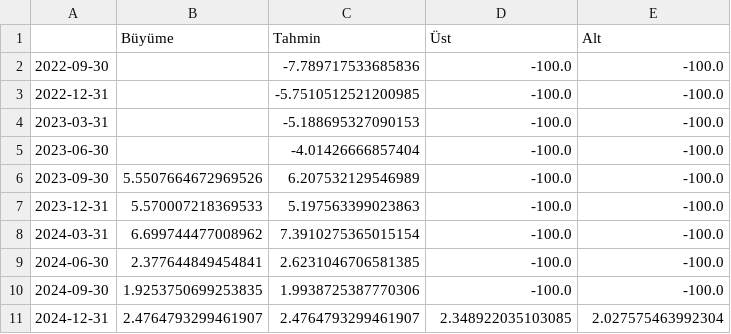
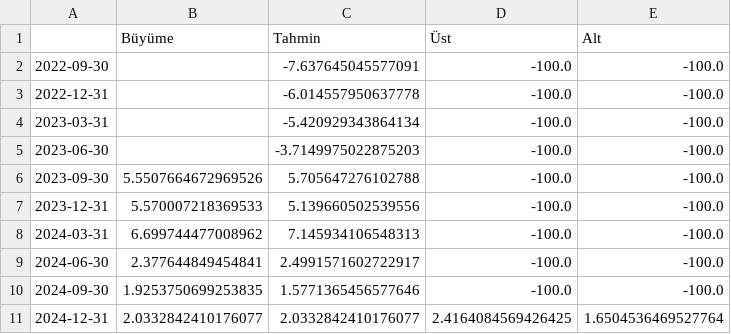
Before and after one commit to kaboya19/BuyumeTahmin, a CSV file: yıllık.csv, drawn as a sheet.

```diff
--- a/yıllık.csv
+++ b/yıllık.csv
@@ -1,11 +1,11 @@
 ,Büyüme,Tahmin,Üst,Alt
-2022-09-30,,-7.789717533685836,-100.0,-100.0
-2022-12-31,,-5.7510512521200985,-100.0,-100.0
-2023-03-31,,-5.188695327090153,-100.0,-100.0
-2023-06-30,,-4.01426666857404,-100.0,-100.0
-2023-09-30,5.5507664672969526,6.207532129546989,-100.0,-100.0
-2023-12-31,5.570007218369533,5.197563399023863,-100.0,-100.0
-2024-03-31,6.699744477008962,7.3910275365015154,-100.0,-100.0
-2024-06-30,2.377644849454841,2.6231046706581385,-100.0,-100.0
-2024-09-30,1.9253750699253835,1.9938725387770306,-100.0,-100.0
-2024-12-31,2.4764793299461907,2.4764793299461907,2.348922035103085,2.027575463992304
+2022-09-30,,-7.637645045577091,-100.0,-100.0
+2022-12-31,,-6.014557950637778,-100.0,-100.0
+2023-03-31,,-5.420929343864134,-100.0,-100.0
+2023-06-30,,-3.7149975022875203,-100.0,-100.0
+2023-09-30,5.5507664672969526,5.705647276102788,-100.0,-100.0
+2023-12-31,5.570007218369533,5.139660502539556,-100.0,-100.0
+2024-03-31,6.699744477008962,7.145934106548313,-100.0,-100.0
+2024-06-30,2.377644849454841,2.4991571602722917,-100.0,-100.0
+2024-09-30,1.9253750699253835,1.5771365456577646,-100.0,-100.0
+2024-12-31,2.0332842410176077,2.0332842410176077,2.4164084569426425,1.6504536469527764
```
Also changed, not shown: cari.csv, cariyıl.csv, 1 other file.
